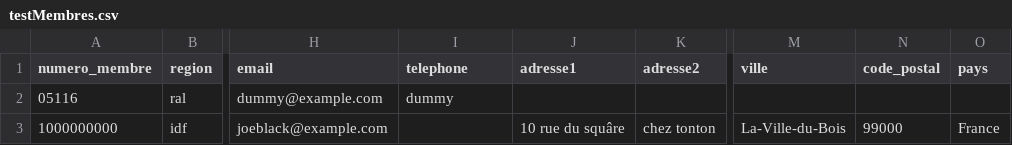
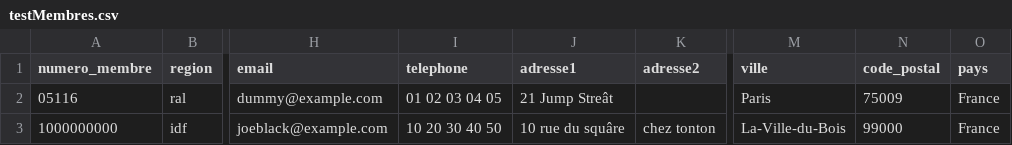
Before and after one commit to mensa-france/mon-compte-admin, a CSV file: etc/testMembres.csv, drawn as a sheet; only a part is shown, gaps mark what is left out; the diff names each change by its address in the sheet, - before the commit and + after, or states it on an @@ line.

Commit message:
Added command line script to update all membres coordonnees.

```diff
--- a/etc/testMembres.csv
+++ b/etc/testMembres.csv
-I2 (telephone): dummy
+I2 (telephone): 01 02 03 04 05
-J2 (adresse1): (empty)
+J2 (adresse1): 21 Jump Streât
-M2 (ville): (empty)
+M2 (ville): Paris
-N2 (code_postal): (empty)
+N2 (code_postal): 75009
-O2 (pays): (empty)
+O2 (pays): France
-I3 (telephone): (empty)
+I3 (telephone): 10 20 30 40 50
```
Also changed, not shown: 3 other files.
